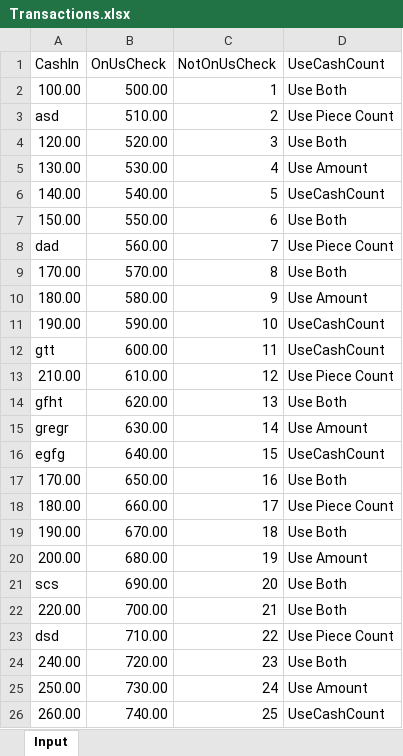
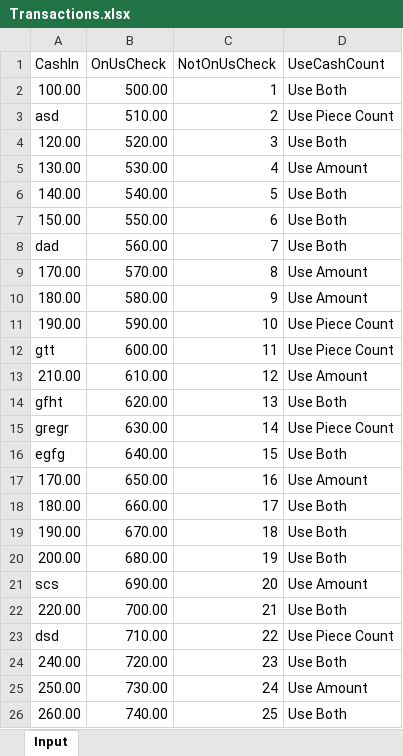
Before and after one commit to MehadiHasanIT/Automate_UIApplication, an Excel workbook: Data/Transactions.xlsx, sheet Input, drawn as a sheet; values as stored, in another font and other column widths than the file's, no borders; the diff names each change by its address in the sheet, - before the commit and + after, or states it on an @@ line.

```diff
--- a/Data/Transactions.xlsx (sheet Input)
+++ b/Data/Transactions.xlsx (sheet Input)
-D6 (UseCashCount): UseCashCount
+D6 (UseCashCount): Use Both
-D8 (UseCashCount): Use Piece Count
+D8 (UseCashCount): Use Both
-D9 (UseCashCount): Use Both
+D9 (UseCashCount): Use Amount
-D11:D12 (UseCashCount): UseCashCount
+D11:D12 (UseCashCount): Use Piece Count
-D13 (UseCashCount): Use Piece Count
+D13 (UseCashCount): Use Amount
-D15 (UseCashCount): Use Amount
+D15 (UseCashCount): Use Piece Count
-D16 (UseCashCount): UseCashCount
+D16 (UseCashCount): Use Both
-D17 (UseCashCount): Use Both
+D17 (UseCashCount): Use Amount
-D18 (UseCashCount): Use Piece Count
+D18 (UseCashCount): Use Both
-D20 (UseCashCount): Use Amount
+D20 (UseCashCount): Use Both
-D21 (UseCashCount): Use Both
+D21 (UseCashCount): Use Amount
-D26 (UseCashCount): UseCashCount
+D26 (UseCashCount): Use Both
```
Also changed, not shown: Data/Config.xlsx, 28 other files.
